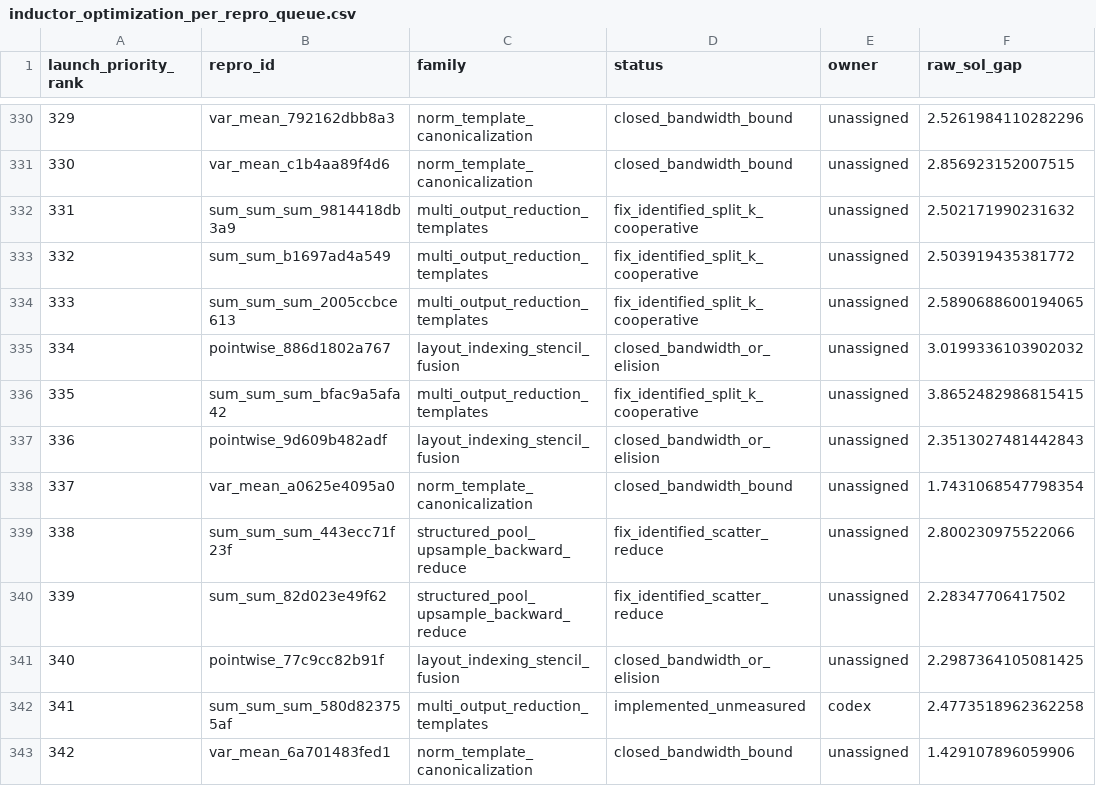
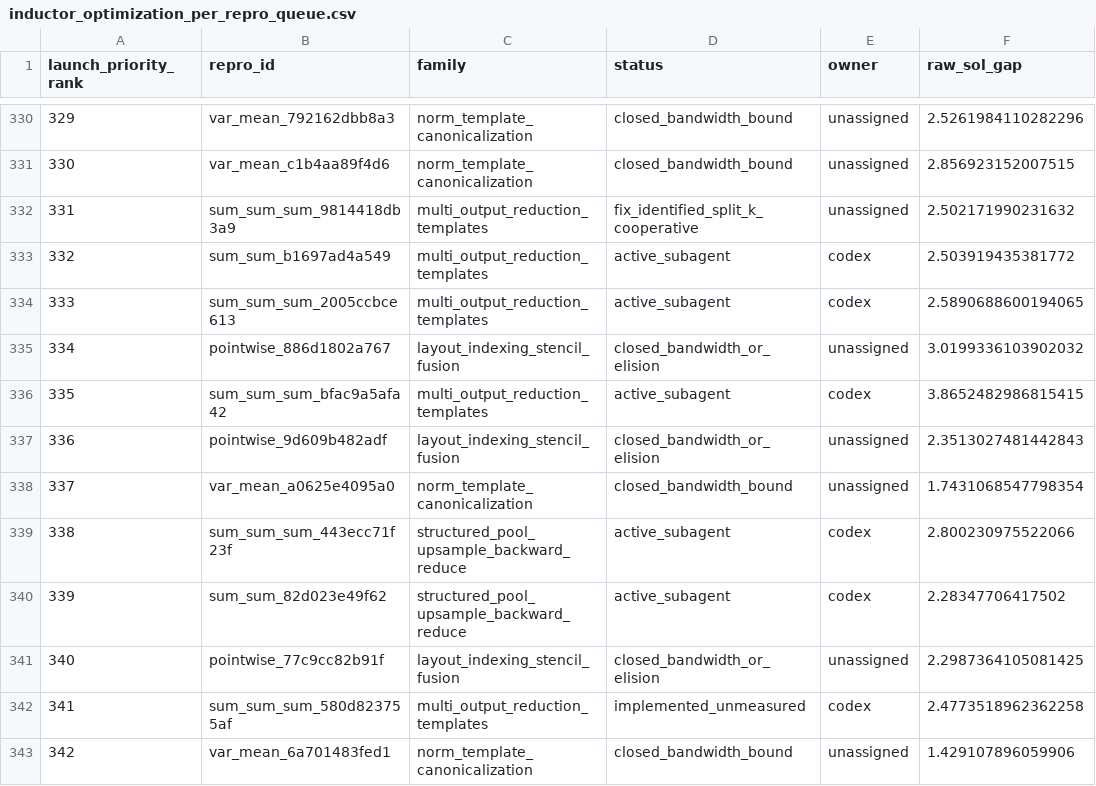
Before and after one commit to eellison/better-benchmark, a CSV file: investigation_results/inductor_optimization_per_repro_queue.csv, drawn as a sheet; only a part is shown, gaps mark what is left out; the diff names each change by its address in the sheet, - before the commit and + after, or states it on an @@ line.

Commit message:
Claim oracle batch 332-339

```diff
--- a/investigation_results/inductor_optimization_per_repro_queue.csv
+++ b/investigation_results/inductor_optimization_per_repro_queue.csv
-D333:D334 (status): fix_identified_split_k_cooperative
+D333:D334 (status): active_subagent
-E333:E334 (owner): unassigned
+E333:E334 (owner): codex
-D336 (status): fix_identified_split_k_cooperative
+D336 (status): active_subagent
-E336 (owner): unassigned
+E336 (owner): codex
-D339:D340 (status): fix_identified_scatter_reduce
+D339:D340 (status): active_subagent
-E339:E340 (owner): unassigned
+E339:E340 (owner): codex
```
